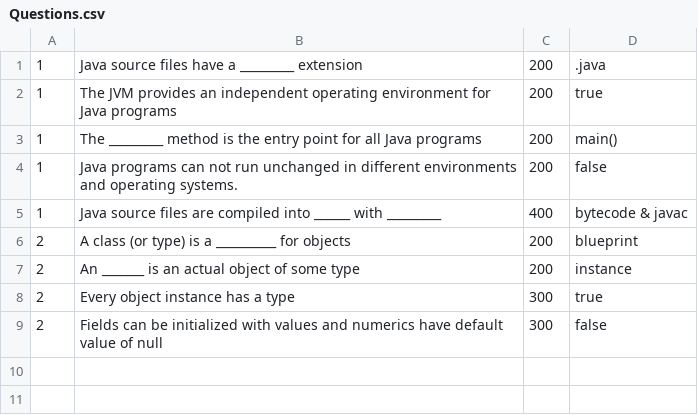
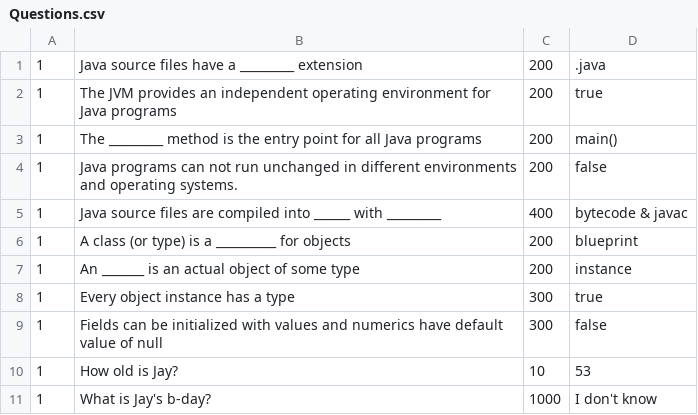
Before and after one commit to jparty18/jeopardy, a CSV file: sample/Questions.csv, drawn as a sheet.

```diff
--- a/sample/Questions.csv
+++ b/sample/Questions.csv
@@ -5,5 +5,7 @@
 1,Java source files are compiled into ______ with _________,400,bytecode & javac
-2,A class (or type) is a __________ for objects,200,blueprint
-2,An _______ is an actual object of some type,200,instance
-2,Every object instance has a type,300,true
-2,Fields can be initialized with values and numerics have default value of null,300,false
+1,A class (or type) is a __________ for objects,200,blueprint
+1,An _______ is an actual object of some type,200,instance
+1,Every object instance has a type,300,true
+1,Fields can be initialized with values and numerics have default value of null,300,false
+1,How old is Jay?,10,53
+1,What is Jay's b-day?,1000,I don't know
```
Also changed, not shown: 6 other files.
